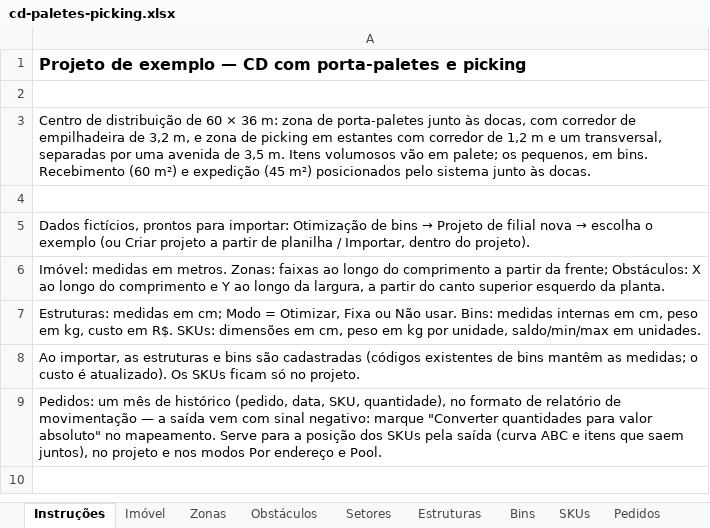
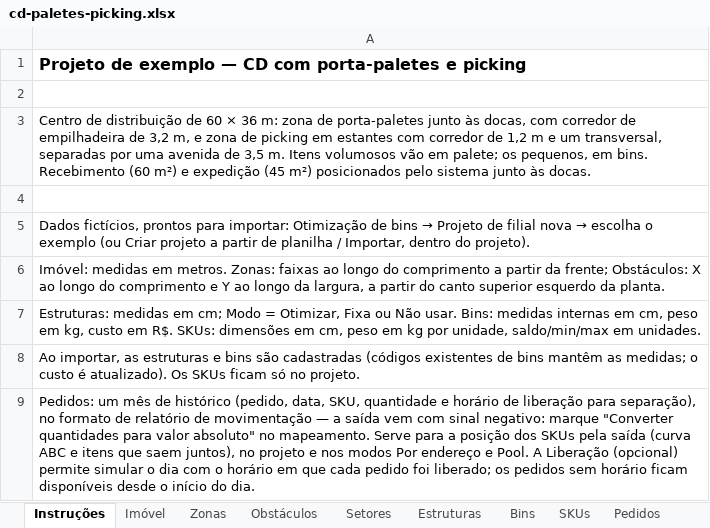
Before and after one commit to xflprflx/storage-optimization, an Excel workbook: samples/exemplos/cd-paletes-picking.xlsx, sheet Instruções, drawn as a sheet; values as stored, in another font and other column widths than the file's, no borders; the diff names each change by its address in the sheet, - before the commit and + after, or states it on an @@ line.

```diff
--- a/samples/exemplos/cd-paletes-picking.xlsx (sheet Instruções)
+++ b/samples/exemplos/cd-paletes-picking.xlsx (sheet Instruções)
-A9: …data, SKU, quantidade), no formato de relatório de movimentação — a saída vem com sinal negativo: marque "Converter quantidades para valor absoluto" no mapeamento. Serve para a posição dos SKUs pela saída (curva ABC e itens que saem juntos), no projeto e nos modos Por endereço e Pool.
+A9: …data, SKU, quantidade e horário de liberação para separação), no formato de relatório de movimentação — a saída vem com sinal negativo: marque "Converter quantidades para valor absoluto" no mapeamento. Serve para a posição dos SKUs pela saída (curva ABC e itens que saem juntos), no projeto e nos modos Por endereço e Pool. A Liberação (opcional) permite simular o dia com o horário em que cada pedido foi liberado; os pedidos sem horário ficam disponíveis desde o início do dia.
```
Also changed, not shown: sheet Pedidos, samples/exemplos/galpao-medio.xlsx, samples/exemplos/imovel-estreito.xlsx, 4 other files.
